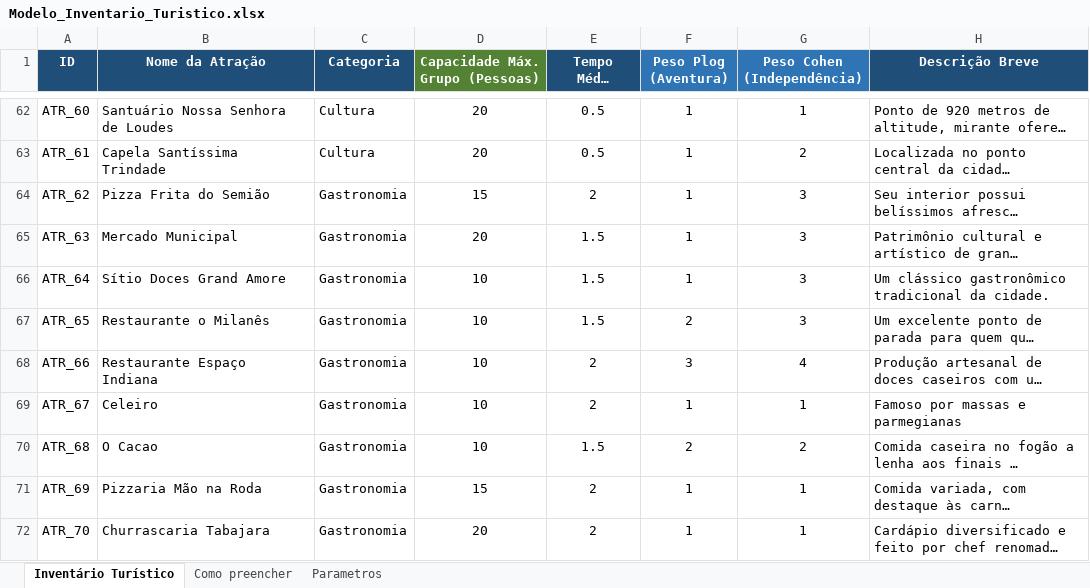
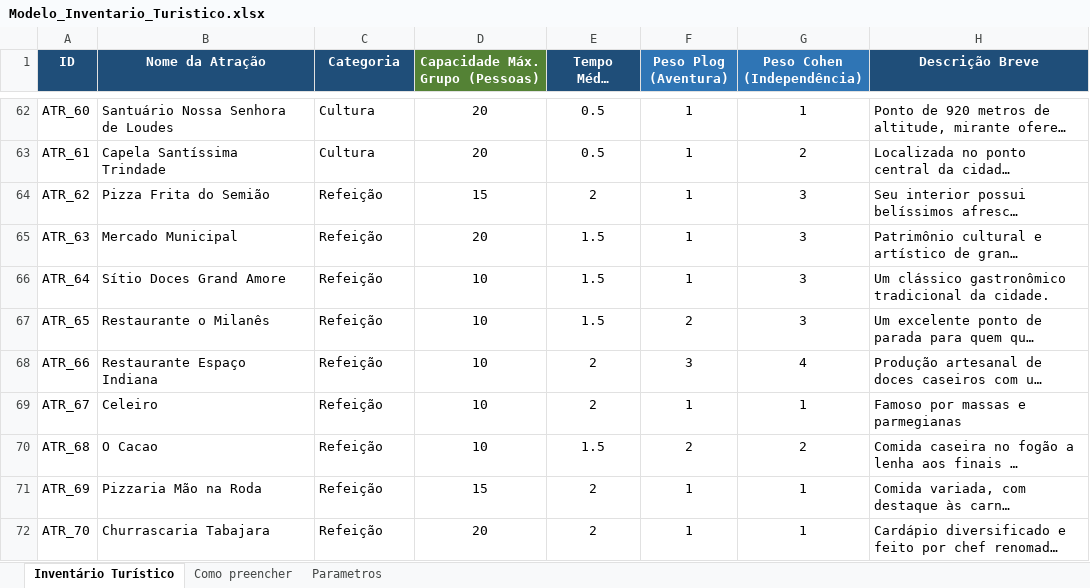
Before and after one commit to ulissestp/cuesta-do-seu-jeito, an Excel workbook: data/Modelo_Inventario_Turistico.xlsx, sheet Inventário Turístico, drawn as a sheet; only a part is shown, gaps mark what is left out; long unchanged cells end in …; values as stored, in another font and other column widths than the file's, no borders; the diff covers the shown part only; the diff names each change by its address in the sheet, - before the commit and + after, or states it on an @@ line.

```diff
--- a/data/Modelo_Inventario_Turistico.xlsx (sheet Inventário Turístico)
+++ b/data/Modelo_Inventario_Turistico.xlsx (sheet Inventário Turístico)
-C64:C72 (Categoria): Gastronomia
+C64:C72 (Categoria): Refeição
```
Also changed, not shown: 27 edited cells elsewhere in this sheet, sheet Parametros, 8 other files.
